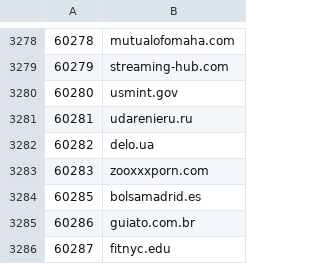
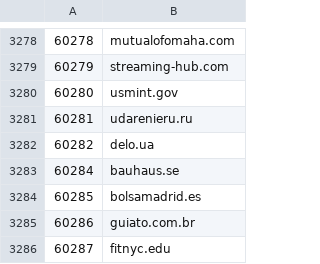
Before and after one commit to cnsuhao/SSOScraping, a CSV file: data/csv/57k-77k.csv, drawn as a sheet; only a part is shown, gaps mark what is left out; removed rows and columns are numbered as before the commit, all else as after; the diff names each change by its address in the sheet, - before the commit and + after, or states it on an @@ line.

```diff
--- a/data/csv/57k-77k.csv
+++ b/data/csv/57k-77k.csv
-row 3283: 60283 | zooxxxporn.com
+row 3283: 60284 | bauhaus.se
```
Also changed, not shown: data/csv/problems.csv.
